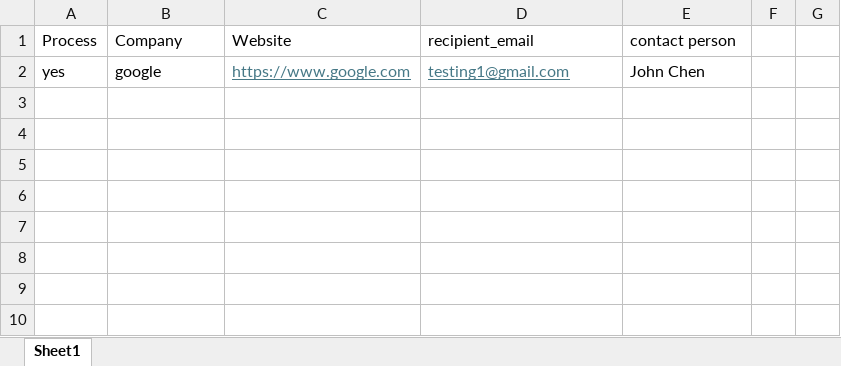
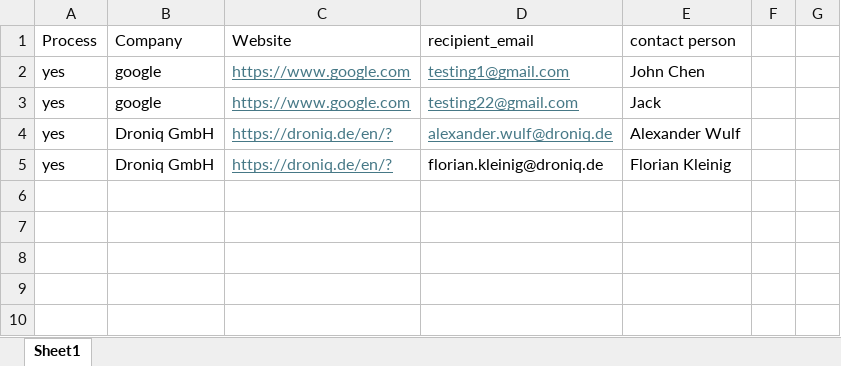
Before and after one commit to JimmyLuojun/Send_Developing_Letters, an Excel workbook: data/raw/test_to_read_website.xlsx, sheet Sheet1, drawn as a sheet; only a part is shown; the shorter side is filled out with more unchanged rows; values as stored, in another font and other column widths than the file's, no borders; the diff names each change by its address in the sheet, - before the commit and + after, or states it on an @@ line.

Commit message:
I added a new main.py called main_v2.py, which is to generate developing letters to new email address of the same company efficiently.

```diff
--- a/data/raw/test_to_read_website.xlsx (sheet Sheet1)
+++ b/data/raw/test_to_read_website.xlsx (sheet Sheet1)
-row 3: (empty)
+row 3: yes | google | https://www.google.com | testing22@gmail.com | Jack
-row 4: (empty)
+row 4: yes | Droniq GmbH | https://droniq.de/en/? | alexander.wulf@droniq.de | Alexander Wulf
+row 5: yes | Droniq GmbH | https://droniq.de/en/? | florian.kleinig@droniq.de | Florian Kleinig
```
Also changed, not shown: 10 other files.
